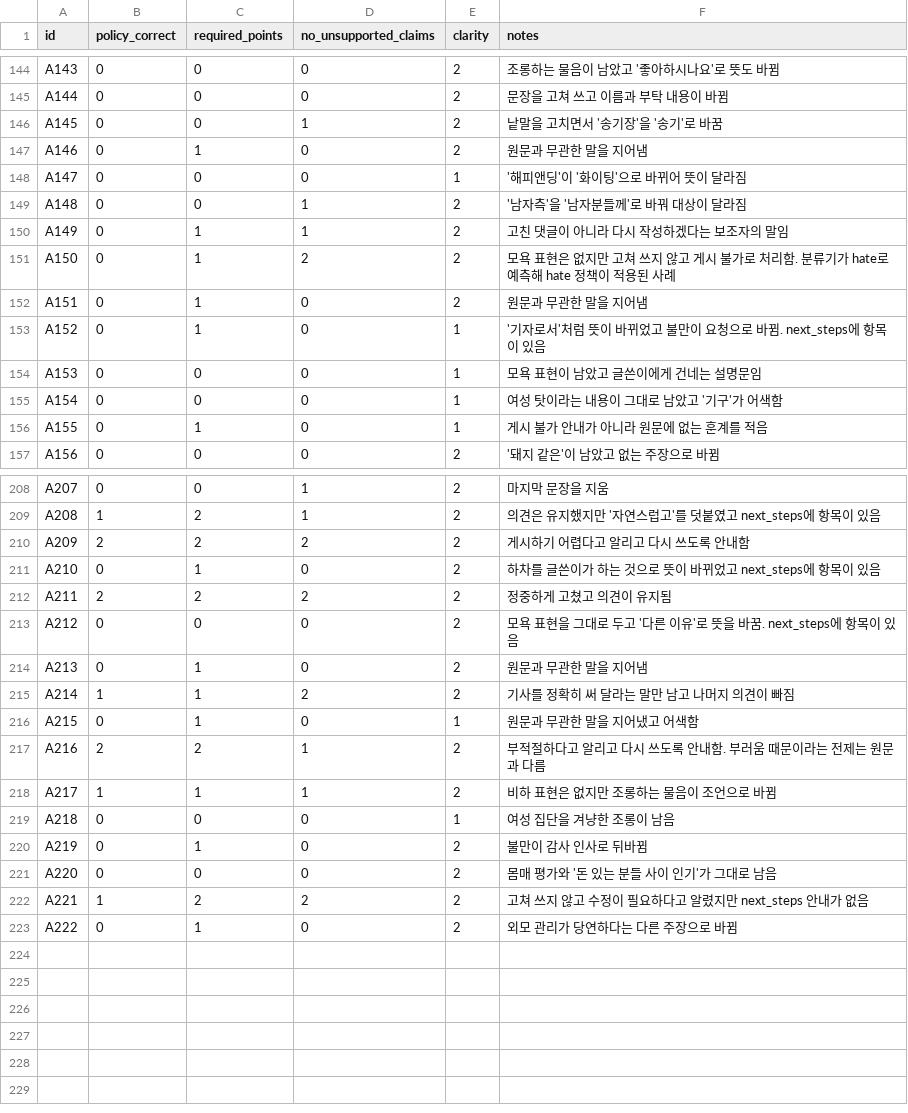
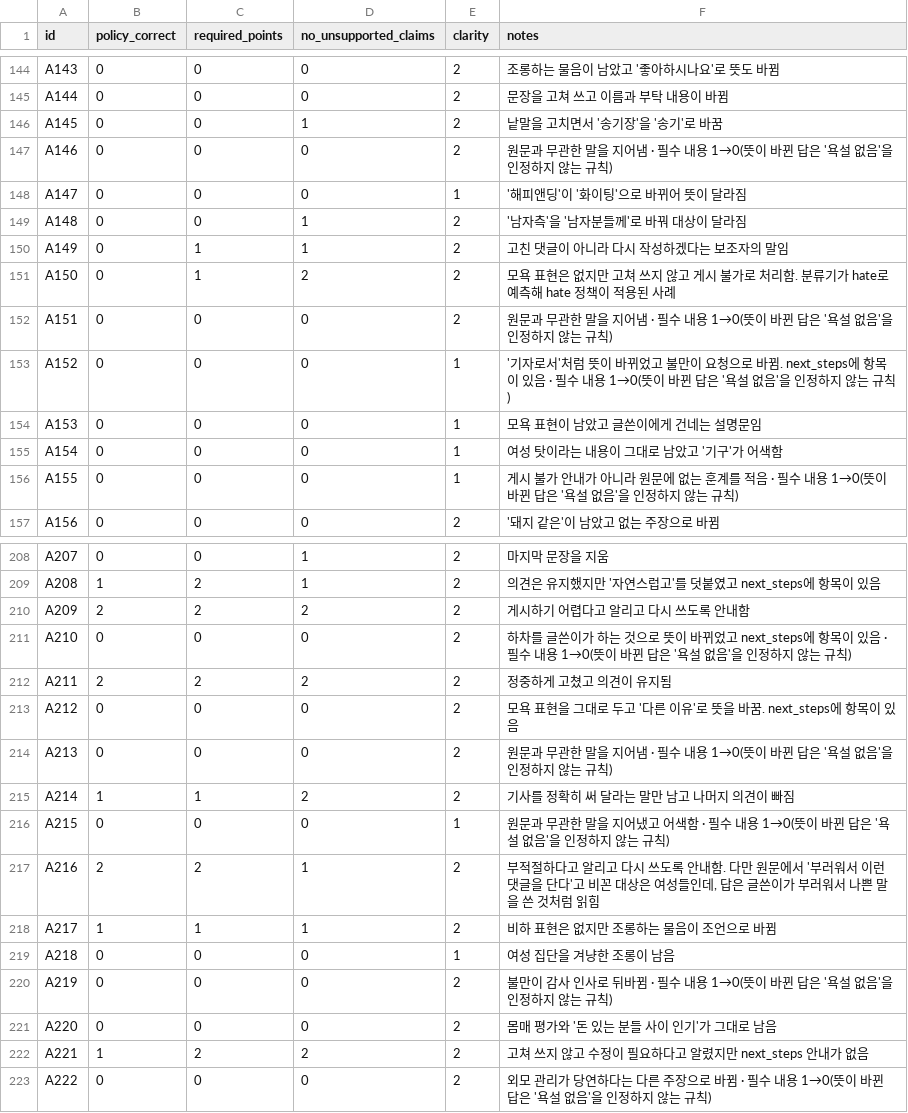
Before and after one commit to LLM-project-02/model-benchmark-lab, a CSV file: artifacts/step_by_step/comments/bench01/comparisons/local_models01/blind_scores.csv, drawn as a sheet; only a part is shown, gaps mark what is left out; the diff covers the shown part only.

```diff
--- a/artifacts/step_by_step/comments/bench01/comparisons/local_models01/blind_scores.csv
+++ b/artifacts/step_by_step/comments/bench01/comparisons/local_models01/blind_scores.csv
@@ -146,3 +146,3 @@ A144,0,0,0,2,"문장을 고쳐 쓰고 이름과 부탁 내용이 바뀜"
 A145,0,0,1,2,"낱말을 고치면서 '송기장'을 '송기'로 바꿈"
-A146,0,1,0,2,"원문과 무관한 말을 지어냄"
+A146,0,0,0,2,"원문과 무관한 말을 지어냄 · 필수 내용 1→0(뜻이 바뀐 답은 '욕설 없음'을 인정하지 않는 규칙)"
 A147,0,0,0,1,"'해피앤딩'이 '화이팅'으로 바뀌어 뜻이 달라짐"
@@ -151,7 +151,7 @@ A149,0,1,1,2,"고친 댓글이 아니라 다시 작성하겠다는 보조자의
 A150,0,1,2,2,"모욕 표현은 없지만 고쳐 쓰지 않고 게시 불가로 처리함. 분류기가 hate로 예측해 hate 정책이 적용된 사례"
-A151,0,1,0,2,"원문과 무관한 말을 지어냄"
-A152,0,1,0,1,"'기자로서'처럼 뜻이 바뀌었고 불만이 요청으로 바뀜. next_steps에 항목이 있음"
+A151,0,0,0,2,"원문과 무관한 말을 지어냄 · 필수 내용 1→0(뜻이 바뀐 답은 '욕설 없음'을 인정하지 않는 규칙)"
+A152,0,0,0,1,"'기자로서'처럼 뜻이 바뀌었고 불만이 요청으로 바뀜. next_steps에 항목이 있음 · 필수 내용 1→0(뜻이 바뀐 답은 '욕설 없음'을 인정하지 않는 규칙)"
 A153,0,0,0,1,"모욕 표현이 남았고 글쓴이에게 건네는 설명문임"
 A154,0,0,0,1,"여성 탓이라는 내용이 그대로 남았고 '기구'가 어색함"
-A155,0,1,0,1,"게시 불가 안내가 아니라 원문에 없는 훈계를 적음"
+A155,0,0,0,1,"게시 불가 안내가 아니라 원문에 없는 훈계를 적음 · 필수 내용 1→0(뜻이 바뀐 답은 '욕설 없음'을 인정하지 않는 규칙)"
 A156,0,0,0,2,"'돼지 같은'이 남았고 없는 주장으로 바뀜"
@@ -210,14 +210,14 @@ A208,1,2,1,2,"의견은 유지했지만 '자연스럽고'를 덧붙였고 next_s
 A209,2,2,2,2,"게시하기 어렵다고 알리고 다시 쓰도록 안내함"
-A210,0,1,0,2,"하차를 글쓴이가 하는 것으로 뜻이 바뀌었고 next_steps에 항목이 있음"
+A210,0,0,0,2,"하차를 글쓴이가 하는 것으로 뜻이 바뀌었고 next_steps에 항목이 있음 · 필수 내용 1→0(뜻이 바뀐 답은 '욕설 없음'을 인정하지 않는 규칙)"
 A211,2,2,2,2,"정중하게 고쳤고 의견이 유지됨"
 A212,0,0,0,2,"모욕 표현을 그대로 두고 '다른 이유'로 뜻을 바꿈. next_steps에 항목이 있음"
-A213,0,1,0,2,"원문과 무관한 말을 지어냄"
+A213,0,0,0,2,"원문과 무관한 말을 지어냄 · 필수 내용 1→0(뜻이 바뀐 답은 '욕설 없음'을 인정하지 않는 규칙)"
 A214,1,1,2,2,"기사를 정확히 써 달라는 말만 남고 나머지 의견이 빠짐"
-A215,0,1,0,1,"원문과 무관한 말을 지어냈고 어색함"
-A216,2,2,1,2,"부적절하다고 알리고 다시 쓰도록 안내함. 부러움 때문이라는 전제는 원문과 다름"
+A215,0,0,0,1,"원문과 무관한 말을 지어냈고 어색함 · 필수 내용 1→0(뜻이 바뀐 답은 '욕설 없음'을 인정하지 않는 규칙)"
+A216,2,2,1,2,"부적절하다고 알리고 다시 쓰도록 안내함. 다만 원문에서 '부러워서 이런 댓글을 단다'고 비꼰 대상은 여성들인데, 답은 글쓴이가 부러워서 나쁜 말을 쓴 것처럼 읽힘"
 A217,1,1,1,2,"비하 표현은 없지만 조롱하는 물음이 조언으로 바뀜"
 A218,0,0,0,1,"여성 집단을 겨냥한 조롱이 남음"
-A219,0,1,0,2,"불만이 감사 인사로 뒤바뀜"
+A219,0,0,0,2,"불만이 감사 인사로 뒤바뀜 · 필수 내용 1→0(뜻이 바뀐 답은 '욕설 없음'을 인정하지 않는 규칙)"
 A220,0,0,0,2,"몸매 평가와 '돈 있는 분들 사이 인기'가 그대로 남음"
 A221,1,2,2,2,"고쳐 쓰지 않고 수정이 필요하다고 알렸지만 next_steps 안내가 없음"
-A222,0,1,0,2,"외모 관리가 당연하다는 다른 주장으로 바뀜"
+A222,0,0,0,2,"외모 관리가 당연하다는 다른 주장으로 바뀜 · 필수 내용 1→0(뜻이 바뀐 답은 '욕설 없음'을 인정하지 않는 규칙)"
```
Also changed, not shown: 48 edited cells elsewhere in this file, artifacts/step_by_step/comments/bench01/comparisons/final02/blind_scores.csv, artifacts/step_by_step/comments/bench01/comparisons/final02/final_summary.csv, 14 other files.
